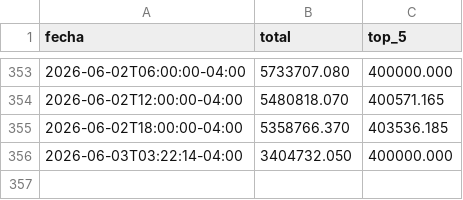
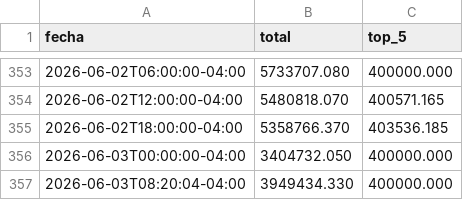
Before and after one commit to mauforonda/indicadores_economicos, a CSV file: tipodecambio/datos/binance_estructura_oferta_sell.csv, drawn as a sheet; only a part is shown, gaps mark what is left out.

```diff
--- a/tipodecambio/datos/binance_estructura_oferta_sell.csv
+++ b/tipodecambio/datos/binance_estructura_oferta_sell.csv
@@ -355,2 +355,3 @@ fecha,total,top_5
 2026-06-02T18:00:00-04:00,5358766.370,403536.185
-2026-06-03T03:22:14-04:00,3404732.050,400000.000
+2026-06-03T00:00:00-04:00,3404732.050,400000.000
+2026-06-03T08:20:04-04:00,3949434.330,400000.000
```
Also changed, not shown: tipodecambio/datos/binance_buy_precio_profundidad.csv, tipodecambio/datos/binance_buy_precio_transado_estimado.csv, 7 other files.
